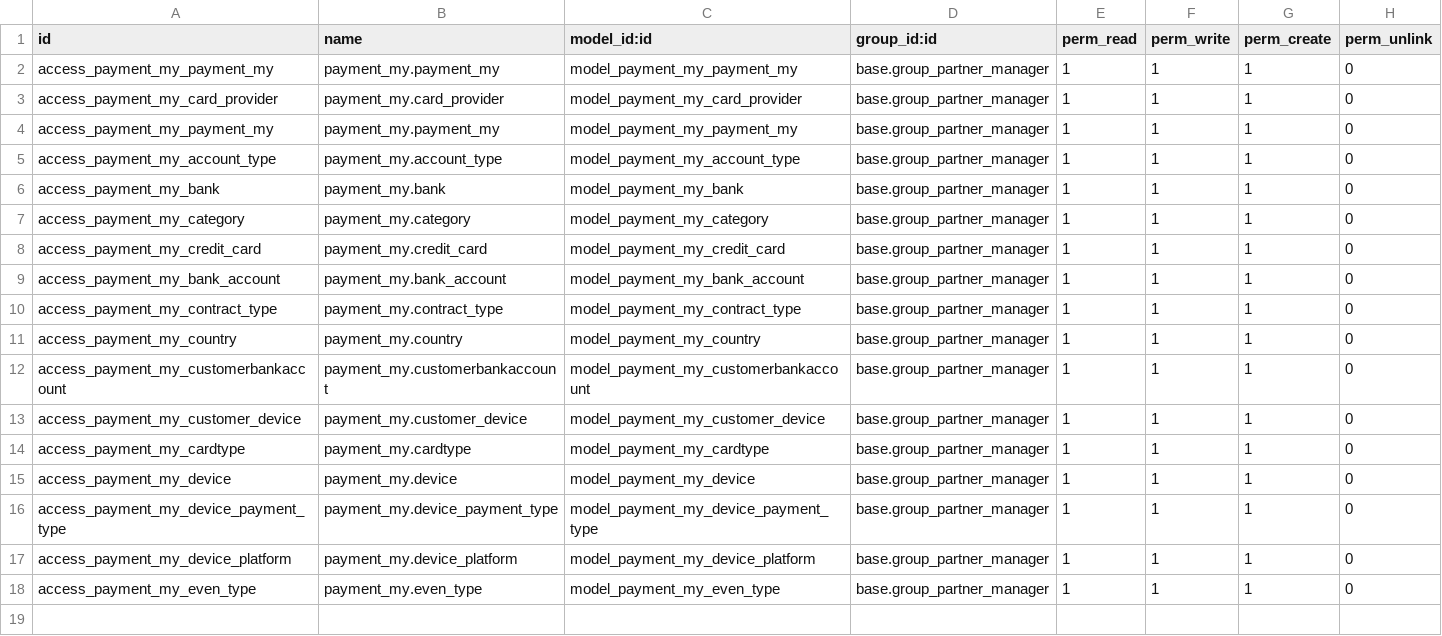
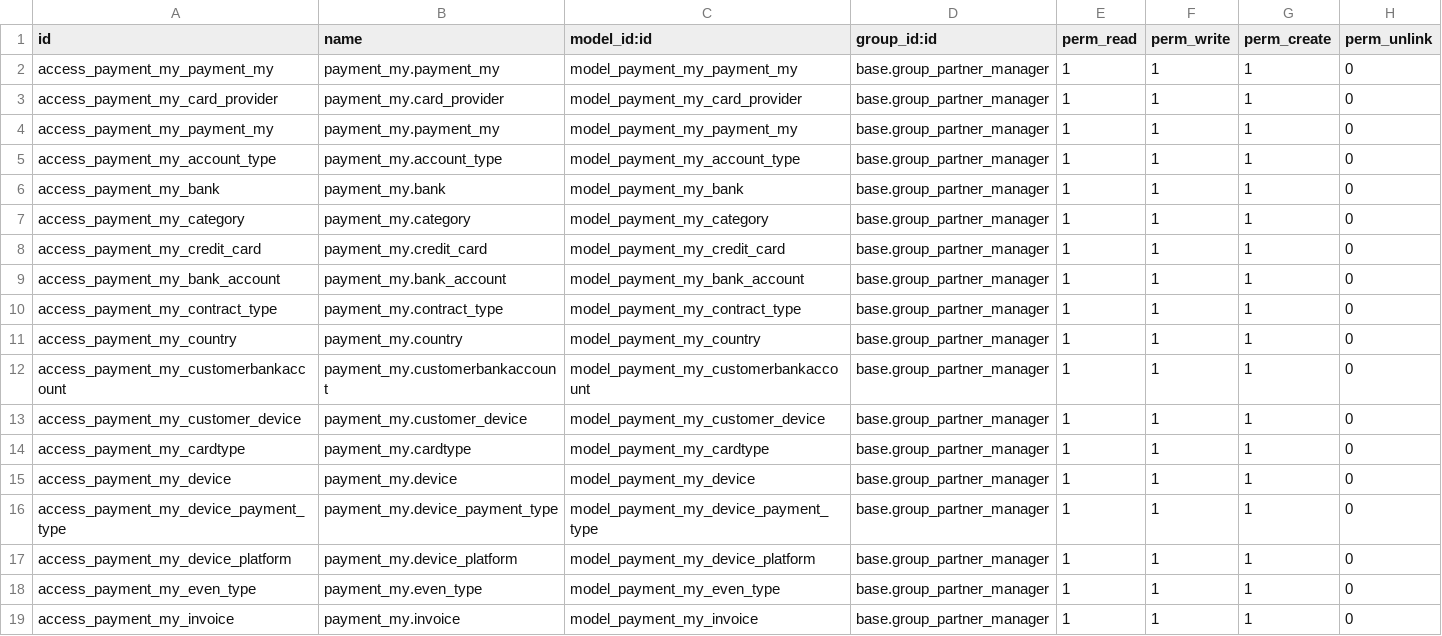
Before and after one commit to SaranyaRukmani/payment_my, a CSV file: security/ir.model.access.csv, drawn as a sheet; the diff names each change by its address in the sheet, - before the commit and + after, or states it on an @@ line.

Commit message:
invoice

```diff
--- a/security/ir.model.access.csv
+++ b/security/ir.model.access.csv
+row 19: access_payment_my_invoice | payment_my.invoice | model_payment_my_invoice | base.group_partner_manager | 1 | 1 | 1 | 0
```
Also changed, not shown: 4 other files.
